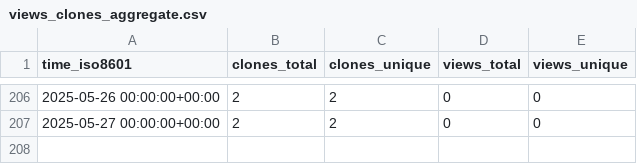
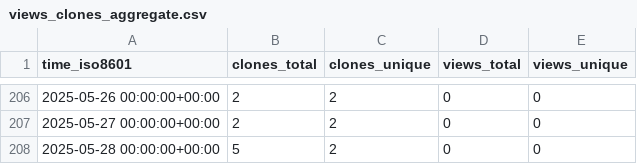
Before and after one commit to legorovers/pirover_simulator, a CSV file: legorovers/pirover_simulator/ghrs-data/views_clones_aggregate.csv, drawn as a sheet; only a part is shown, gaps mark what is left out.

```diff
--- a/legorovers/pirover_simulator/ghrs-data/views_clones_aggregate.csv
+++ b/legorovers/pirover_simulator/ghrs-data/views_clones_aggregate.csv
@@ -207 +207,2 @@ time_iso8601,clones_total,clones_unique,views_total,views_unique
 2025-05-27 00:00:00+00:00,2,2,0,0
+2025-05-28 00:00:00+00:00,5,2,0,0
```
Also changed, not shown: 1 other file.
